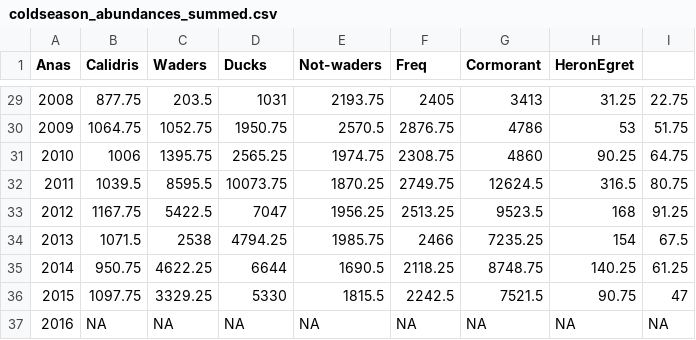
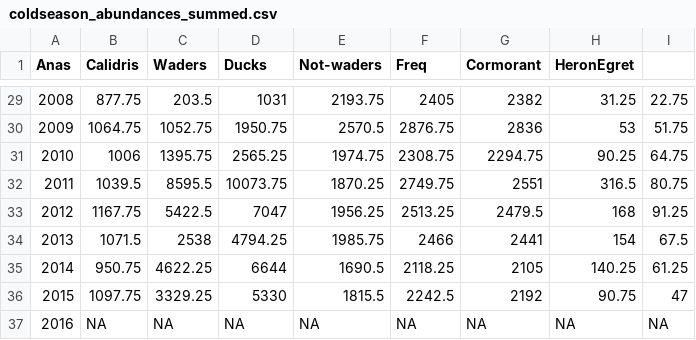
Before and after one commit to fbarraquand/BirdTimeSeries_Teich, a CSV file: IN/coldseason_abundances_summed.csv, drawn as a sheet; only a part is shown, gaps mark what is left out; the diff covers the shown part only.

```diff
--- a/IN/coldseason_abundances_summed.csv
+++ b/IN/coldseason_abundances_summed.csv
@@ -29,9 +29,9 @@
-"2008";877.75;203.5;1031;2193.75;2405;3413;31.25;22.75
-"2009";1064.75;1052.75;1950.75;2570.5;2876.75;4786;53;51.75
-"2010";1006;1395.75;2565.25;1974.75;2308.75;4860;90.25;64.75
-"2011";1039.5;8595.5;10073.75;1870.25;2749.75;12624.5;316.5;80.75
-"2012";1167.75;5422.5;7047;1956.25;2513.25;9523.5;168;91.25
-"2013";1071.5;2538;4794.25;1985.75;2466;7235.25;154;67.5
-"2014";950.75;4622.25;6644;1690.5;2118.25;8748.75;140.25;61.25
-"2015";1097.75;3329.25;5330;1815.5;2242.5;7521.5;90.75;47
+"2008";877.75;203.5;1031;2193.75;2405;2382;31.25;22.75
+"2009";1064.75;1052.75;1950.75;2570.5;2876.75;2836;53;51.75
+"2010";1006;1395.75;2565.25;1974.75;2308.75;2294.75;90.25;64.75
+"2011";1039.5;8595.5;10073.75;1870.25;2749.75;2551;316.5;80.75
+"2012";1167.75;5422.5;7047;1956.25;2513.25;2479.5;168;91.25
+"2013";1071.5;2538;4794.25;1985.75;2466;2441;154;67.5
+"2014";950.75;4622.25;6644;1690.5;2118.25;2105;140.25;61.25
+"2015";1097.75;3329.25;5330;1815.5;2242.5;2192;90.75;47
 "2016";NA;NA;NA;NA;NA;NA;NA;NA
```
Also changed, not shown: 27 edited cells elsewhere in this file, IN/coldseason_abundances_asdataframe_summed.csv, IN/summed_abundances.csv, 15 other files.
